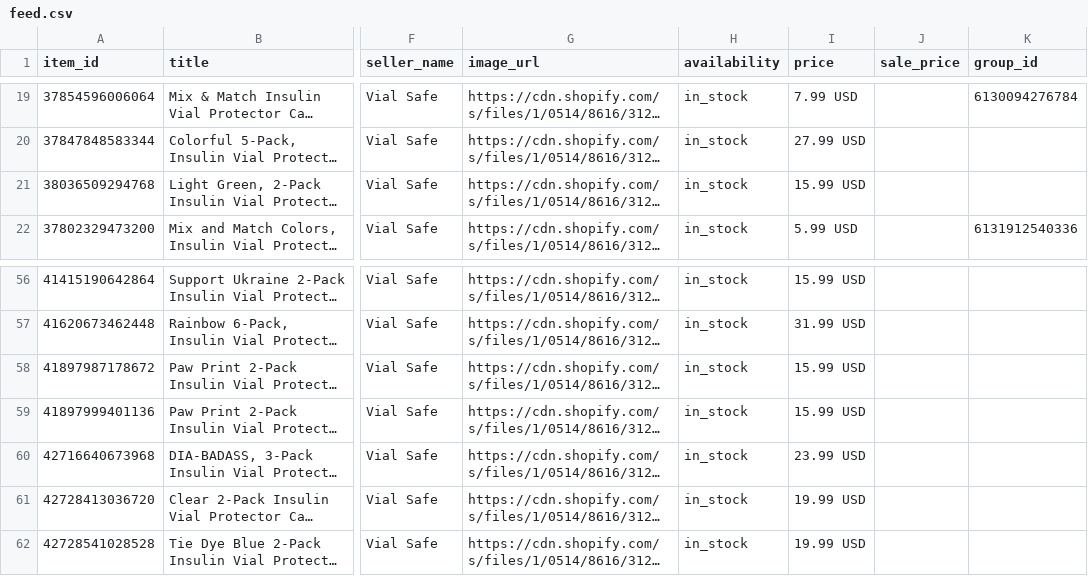
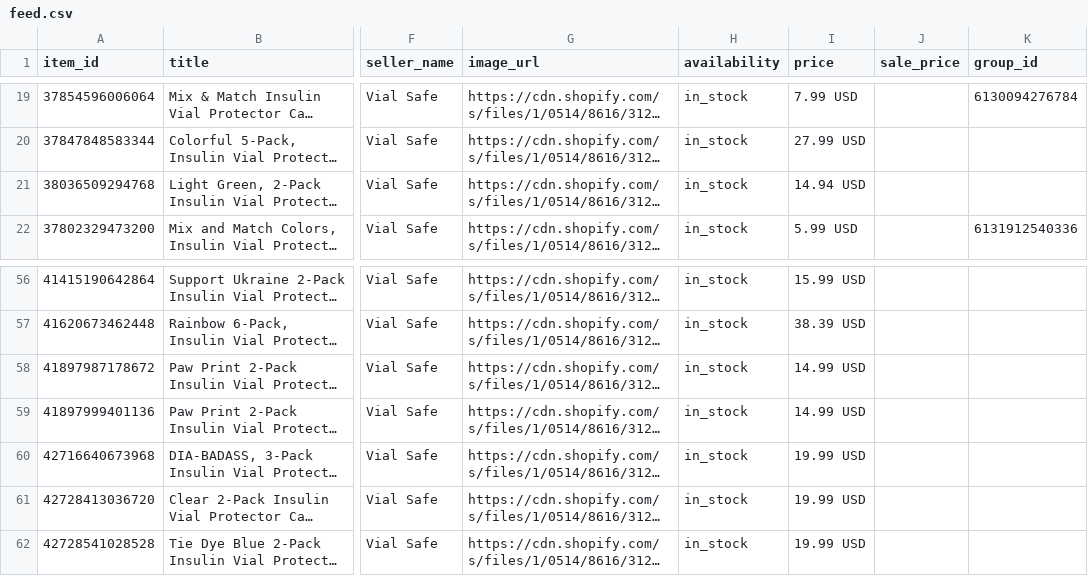
Before and after one commit to marcc12345/vialsafe-feed-public, a CSV file: feed.csv, drawn as a sheet; only a part is shown, gaps mark what is left out; long unchanged cells end in …; the diff covers the shown part only; the diff names each change by its address in the sheet, - before the commit and + after, or states it on an @@ line.

```diff
--- a/feed.csv
+++ b/feed.csv
-I21 (price): 15.99 USD
+I21 (price): 14.94 USD
-I57 (price): 31.99 USD
+I57 (price): 38.39 USD
-I58:I59 (price): 15.99 USD
+I58:I59 (price): 14.99 USD
-I60 (price): 23.99 USD
+I60 (price): 19.99 USD
```
Also changed, not shown: 21 edited cells elsewhere in this file.
